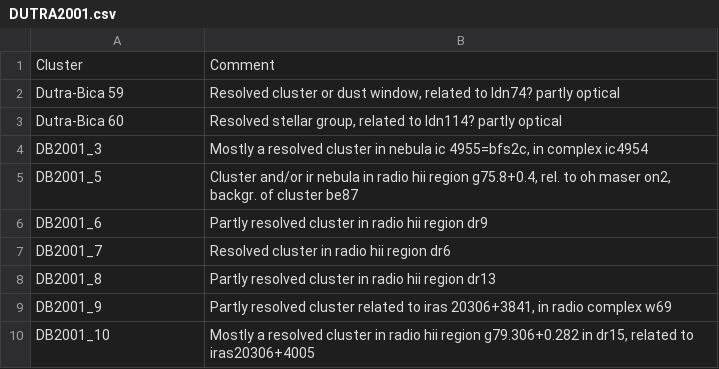
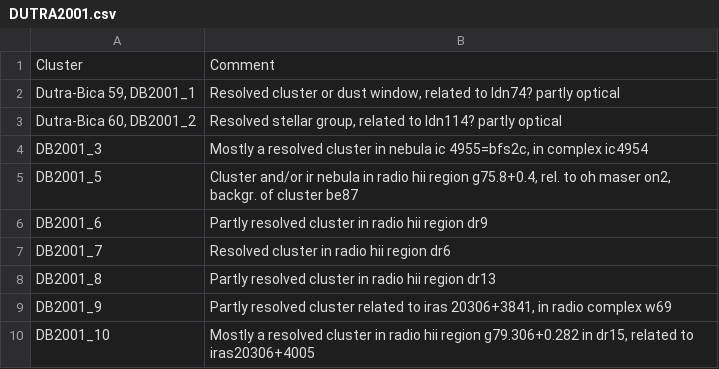
Before and after one commit to ucc23/updt_UCC, a CSV file: data/databases/cmmts/DUTRA2001.csv, drawn as a sheet; only a part is shown.

Commit message:
added KOPOSOV2008 ECs (already in UCC) + add naming to DUTRA2001

```diff
--- a/data/databases/cmmts/DUTRA2001.csv
+++ b/data/databases/cmmts/DUTRA2001.csv
@@ -1,4 +1,4 @@
 "Cluster","Comment"
-"Dutra-Bica 59","Resolved cluster or dust window, related to ldn74? partly optical"
-"Dutra-Bica 60","Resolved stellar group, related to ldn114? partly optical"
+"Dutra-Bica 59, DB2001_1","Resolved cluster or dust window, related to ldn74? partly optical"
+"Dutra-Bica 60, DB2001_2","Resolved stellar group, related to ldn114? partly optical"
 "DB2001_3","Mostly a resolved cluster in nebula ic 4955=bfs2c, in complex ic4954"
```
Also changed, not shown: data/databases/KOPOSOV2008.csv, 2 other files.
